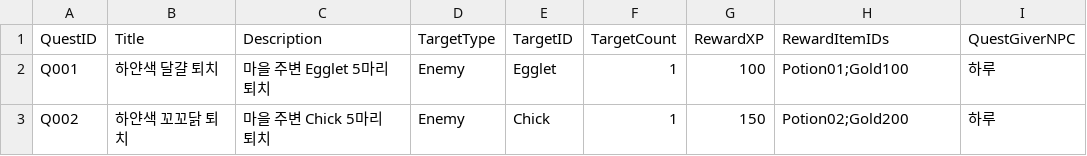
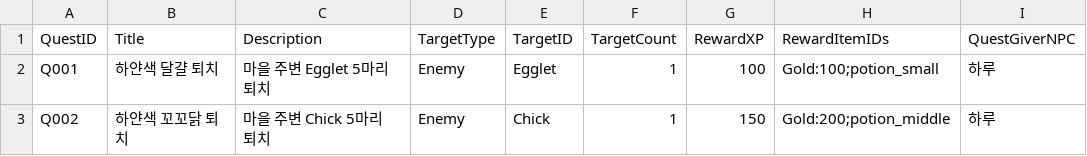
Before and after one commit to KimJinSu-Git/3D_Personal_Project, a CSV file: 3D_Project_RPG/Assets/Resources/Data/quest.csv, drawn as a sheet.

```diff
--- a/3D_Project_RPG/Assets/Resources/Data/quest.csv
+++ b/3D_Project_RPG/Assets/Resources/Data/quest.csv
@@ -1,3 +1,3 @@
 QuestID,Title,Description,TargetType,TargetID,TargetCount,RewardXP,RewardItemIDs,QuestGiverNPC
-Q001,하얀색 달걀 퇴치,마을 주변 Egglet 5마리 퇴치,Enemy,Egglet,1,100,Potion01;Gold100,하루
-Q002,하얀색 꼬꼬닭 퇴치,마을 주변 Chick 5마리 퇴치,Enemy,Chick,1,150,Potion02;Gold200,하루
+Q001,하얀색 달걀 퇴치,마을 주변 Egglet 5마리 퇴치,Enemy,Egglet,1,100,Gold:100;potion_small,하루
+Q002,하얀색 꼬꼬닭 퇴치,마을 주변 Chick 5마리 퇴치,Enemy,Chick,1,150,Gold:200;potion_middle,하루
```
Also changed, not shown: 3D_Project_RPG/Assets/Resources/Data/dialogue.csv, 38 other files.
